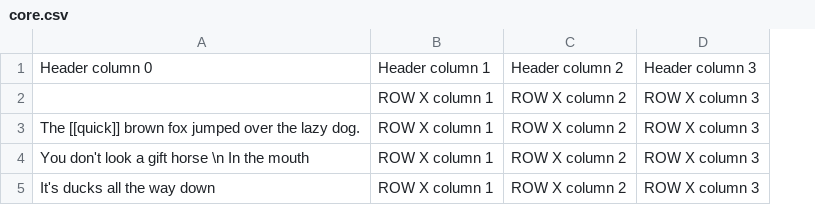
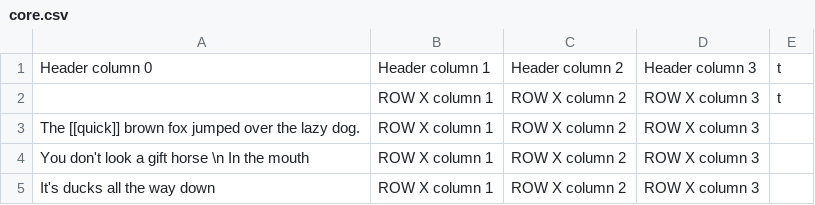
Before and after one commit to brentgracey/allLocalizationFileTypes, a CSV file: csv/core.csv, drawn as a sheet; the diff names each change by its address in the sheet, - before the commit and + after, or states it on an @@ line.

Commit message:
Update core.csv

```diff
--- a/csv/core.csv
+++ b/csv/core.csv
+column E, rows 1-2: t | t
```
